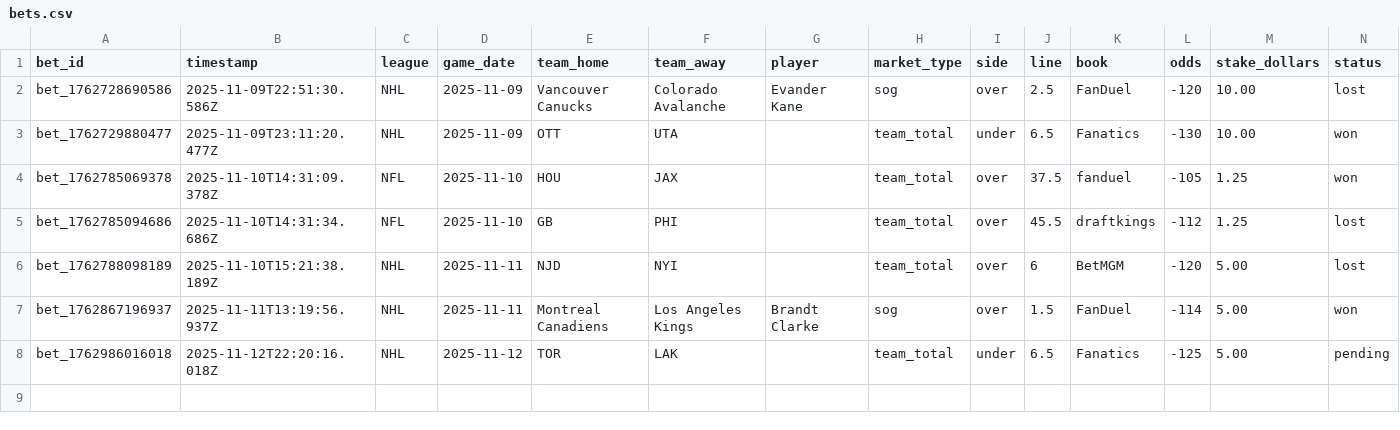
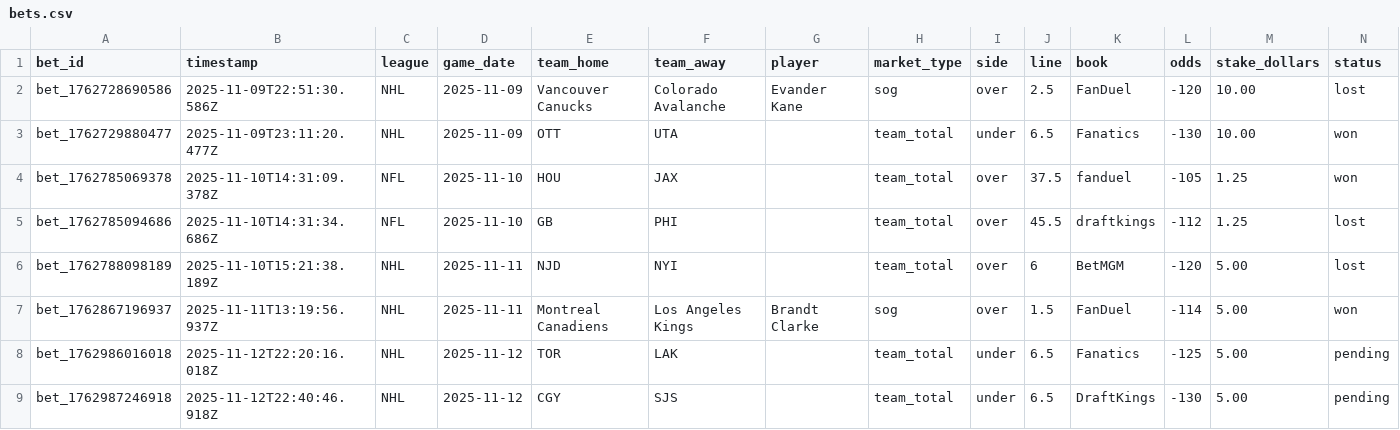
Before and after one commit to pbwitt/fourth-and-value, a CSV file: docs/data/bets/bets.csv, drawn as a sheet; only a part is shown; rows hold the shown columns only; the diff names each change by its address in the sheet, - before the commit and + after, or states it on an @@ line.

Commit message:
Track bet: Team Total team_total under 6.5

```diff
--- a/docs/data/bets/bets.csv
+++ b/docs/data/bets/bets.csv
+row 9: bet_1762987246918 | 2025-11-12T22:40:46.918Z | NHL | 2025-11-12 | CGY | SJS |  | team_total | under | 6.5 | DraftKings | -130 | 5.00 | pending
```
